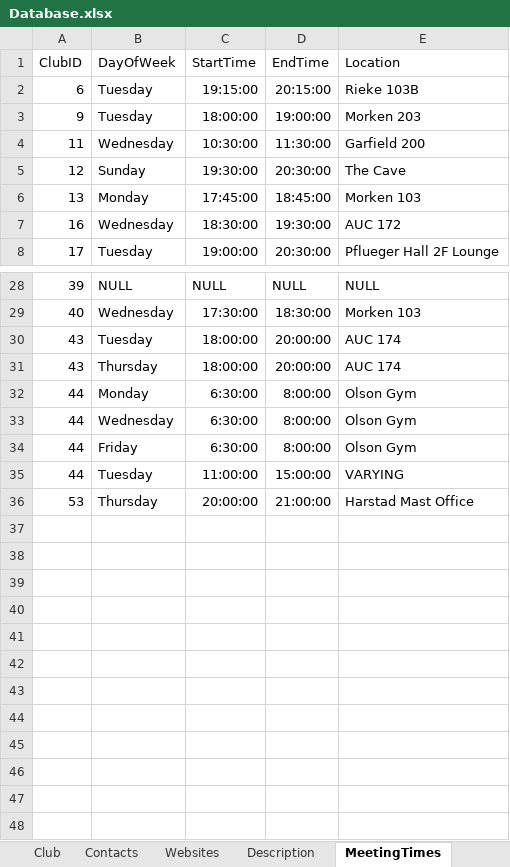
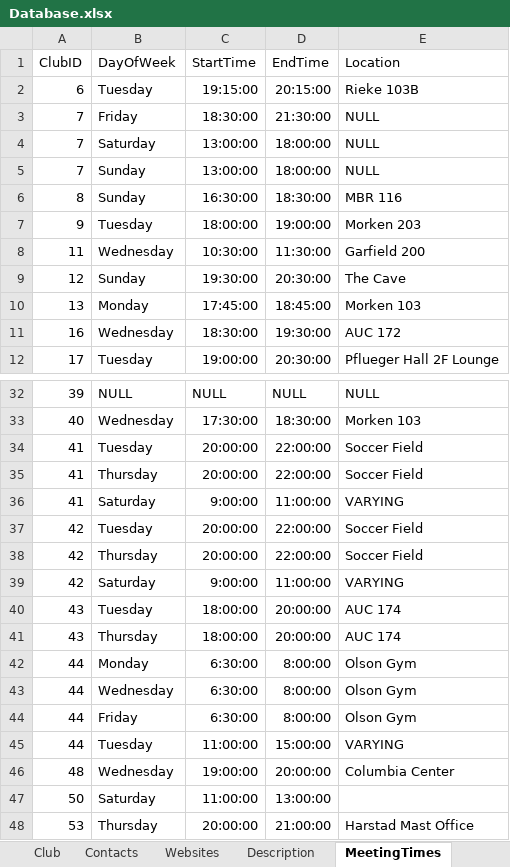
Before and after one commit to EyobaG/PLUClubFinder, an Excel workbook: Files/Database.xlsx, sheet MeetingTimes, drawn as a sheet; only a part is shown, gaps mark what is left out; values as stored, in another font and other column widths than the file's, no borders; charts and pictures not drawn; the diff names each change by its address in the sheet, - before the commit and + after, or states it on an @@ line.

Commit message:
Updated Spreadsheets
Added more clubs in the excel files

```diff
--- a/Files/Database.xlsx (sheet MeetingTimes)
+++ b/Files/Database.xlsx (sheet MeetingTimes)
+row 3: 7 | Friday | 18:30:00 | 21:30:00 | NULL
+row 4: 7 | Saturday | 13:00:00 | 18:00:00 | NULL
+row 5: 7 | Sunday | 13:00:00 | 18:00:00 | NULL
+row 6: 8 | Sunday | 16:30:00 | 18:30:00 | MBR 116
+row 34: 41 | Tuesday | 20:00:00 | 22:00:00 | Soccer Field
+row 35: 41 | Thursday | 20:00:00 | 22:00:00 | Soccer Field
+row 36: 41 | Saturday | 9:00:00 | 11:00:00 | VARYING
+row 37: 42 | Tuesday | 20:00:00 | 22:00:00 | Soccer Field
+row 38: 42 | Thursday | 20:00:00 | 22:00:00 | Soccer Field
+row 39: 42 | Saturday | 9:00:00 | 11:00:00 | VARYING
+row 46: 48 | Wednesday | 19:00:00 | 20:00:00 | Columbia Center
+row 47: 50 | Saturday | 11:00:00 | 13:00:00
```
Also changed, not shown: sheet Club, charts or pictures, Files/meeting time notes temp home.xlsx.
